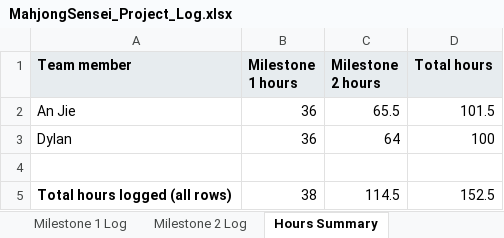
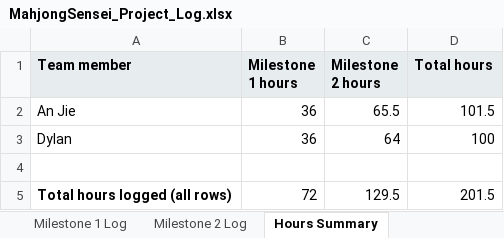
Before and after one commit to Dylanwkai/MahjongSensei-Orbital-2026, an Excel workbook: MahjongSensei_Project_Log.xlsx, sheet Hours Summary, drawn as a sheet; values as stored, in another font and other column widths than the file's, no borders; the diff names each change by its address in the sheet, - before the commit and + after, or states it on an @@ line.

```diff
--- a/MahjongSensei_Project_Log.xlsx (sheet Hours Summary)
+++ b/MahjongSensei_Project_Log.xlsx (sheet Hours Summary)
-B5 (Milestone 1 hours): 38
+B5 (Milestone 1 hours): 72
-C5 (Milestone 2 hours): 114.5
+C5 (Milestone 2 hours): 129.5
-D5 (Total hours): 152.5
+D5 (Total hours): 201.5
```
Also changed, not shown: sheet Milestone 2 Log, 7 other files.
